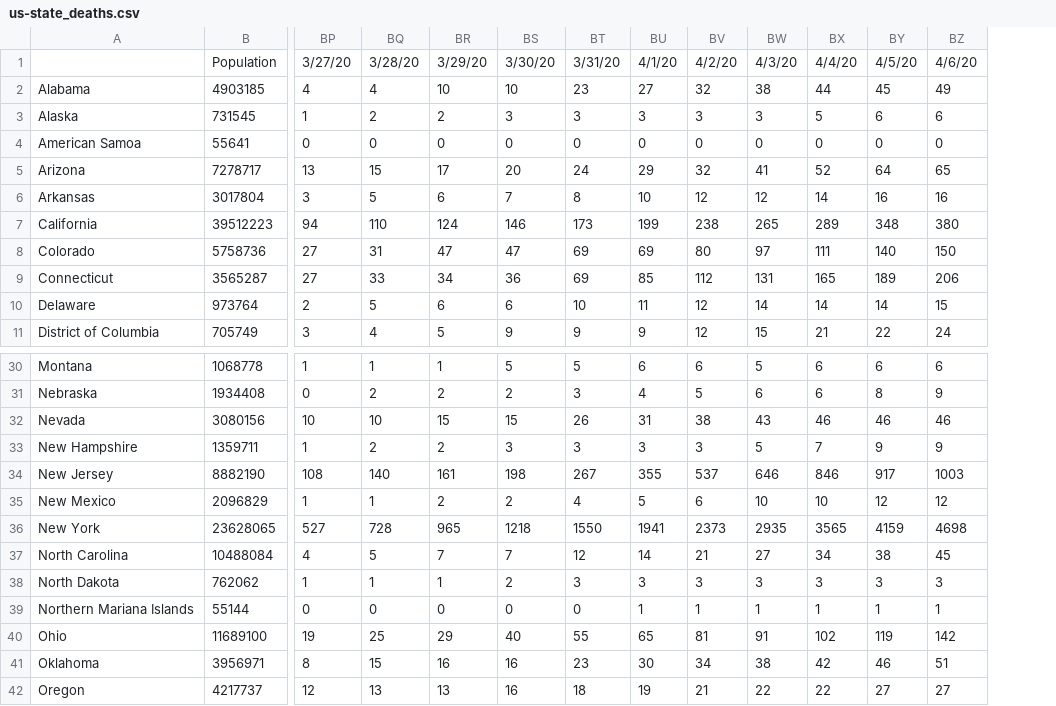
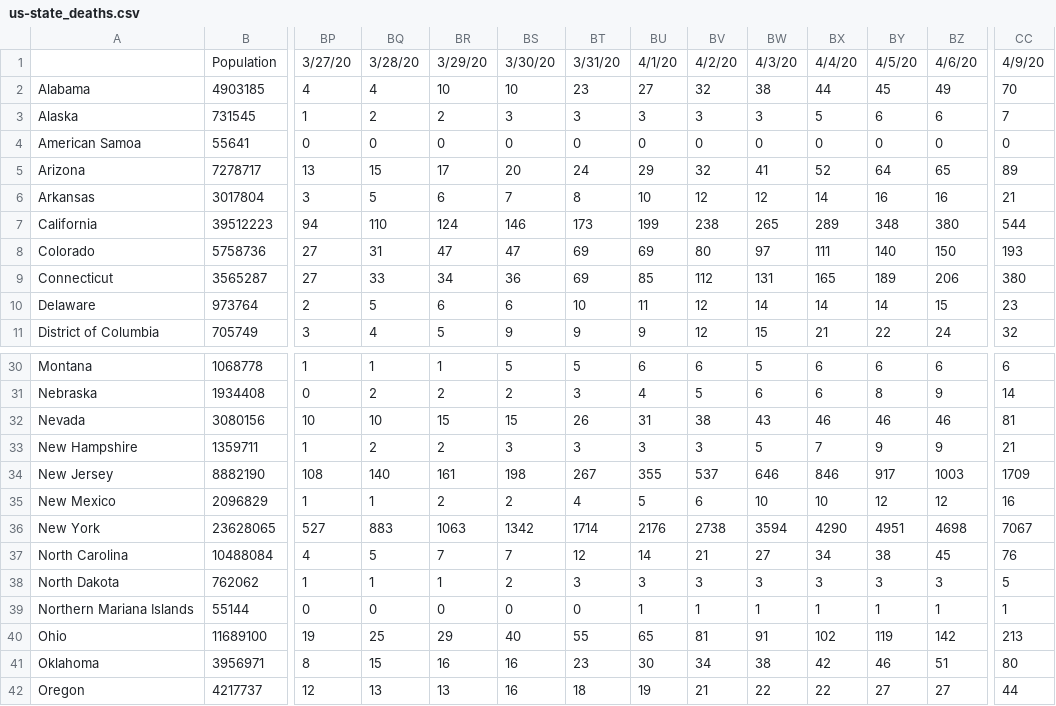
Before and after one commit to Big-Bio/COVID19-Public-Data, a CSV file: processed_data/deaths/US/us-state_deaths.csv, drawn as a sheet; only a part is shown, gaps mark what is left out; the diff names each change by its address in the sheet, - before the commit and + after, or states it on an @@ line.

```diff
--- a/processed_data/deaths/US/us-state_deaths.csv
+++ b/processed_data/deaths/US/us-state_deaths.csv
+column CC, rows 1-11: 4/9/20 | 70 | 7 | 0 | 89 | 21 | 544 | 193 | 380 | 23 | 32; rows 30-42: 6 | 14 | 81 | 21 | 1709 | 16 | 7067 | 76 | 5 | 1 | 213 | 80 | 44
-BQ36: 728
+BQ36: 883
-BR36: 965
+BR36: 1063
-BS36: 1218
+BS36: 1342
-BT36: 1550
+BT36: 1714
-BU36: 1941
+BU36: 2176
-BV36: 2373
+BV36: 2738
-BW36: 2935
+BW36: 3594
-BX36: 3565
+BX36: 4290
-BY36: 4159
+BY36: 4951
```
Also changed, not shown: processed_data/cases/US/us-state_cases.csv, processed_data/cases/global/global_cases.csv, 5 other files.
